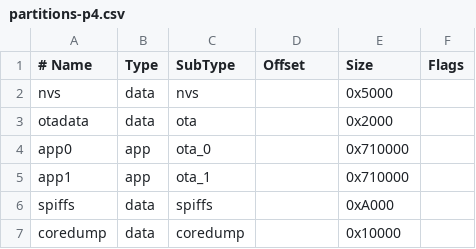
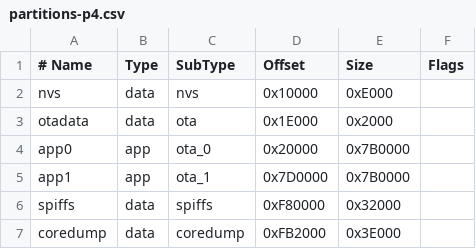
Before and after one commit to Kolodieiev/perfect_console, a CSV file: firmware/esp32s3_fw/partitions-p4.csv, drawn as a sheet; the diff names each change by its address in the sheet, - before the commit and + after, or states it on an @@ line.

Commit message:
Update partitions-p4.csv

```diff
--- a/firmware/esp32s3_fw/partitions-p4.csv
+++ b/firmware/esp32s3_fw/partitions-p4.csv
-D2 (Offset): (empty)
+D2 (Offset): 0x10000
-E2 (Size): 0x5000
+E2 (Size): 0xE000
-D3 (Offset): (empty)
+D3 (Offset): 0x1E000
-D4 (Offset): (empty)
+D4 (Offset): 0x20000
-E4:E5 (Size): 0x710000
+E4:E5 (Size): 0x7B0000
-D5 (Offset): (empty)
+D5 (Offset): 0x7D0000
-D6 (Offset): (empty)
+D6 (Offset): 0xF80000
-E6 (Size): 0xA000
+E6 (Size): 0x32000
-D7 (Offset): (empty)
+D7 (Offset): 0xFB2000
-E7 (Size): 0x10000
+E7 (Size): 0x3E000
```
